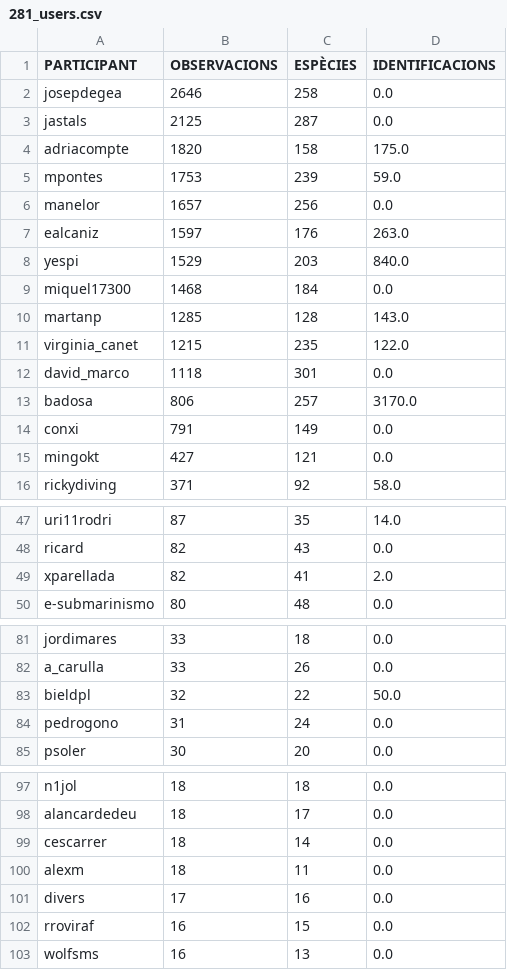
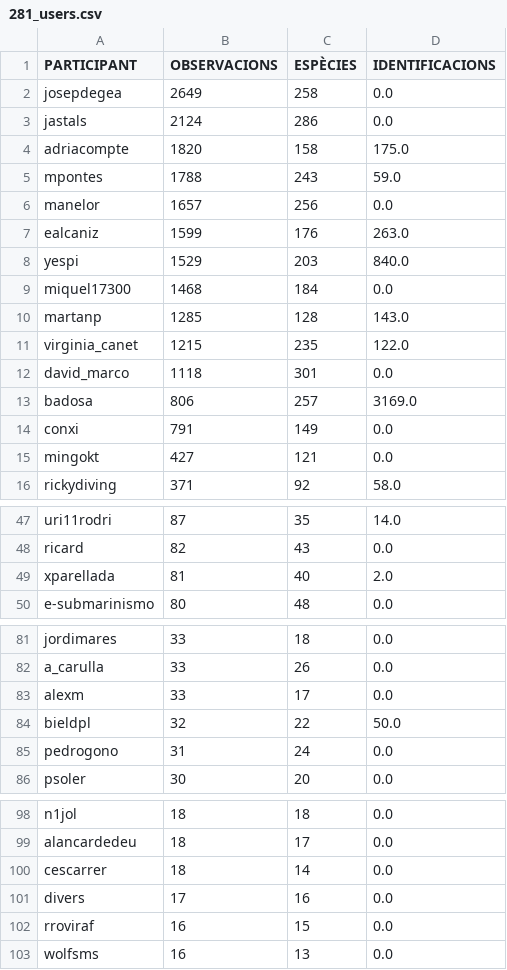
Before and after one commit to pynomaly/datawrapper_update, a CSV file: data/281_users.csv, drawn as a sheet; only a part is shown, gaps mark what is left out.

```diff
--- a/data/281_users.csv
+++ b/data/281_users.csv
@@ -1,8 +1,8 @@
 PARTICIPANT,OBSERVACIONS,ESPÈCIES,IDENTIFICACIONS
-josepdegea,2646,258,0.0
-jastals,2125,287,0.0
+josepdegea,2649,258,0.0
+jastals,2124,286,0.0
 adriacompte,1820,158,175.0
-mpontes,1753,239,59.0
+mpontes,1788,243,59.0
 manelor,1657,256,0.0
-ealcaniz,1597,176,263.0
+ealcaniz,1599,176,263.0
 yespi,1529,203,840.0
@@ -12,3 +12,3 @@ virginia_canet,1215,235,122.0
 david_marco,1118,301,0.0
-badosa,806,257,3170.0
+badosa,806,257,3169.0
 conxi,791,149,0.0
@@ -48,3 +48,3 @@ uri11rodri,87,35,14.0
 ricard,82,43,0.0
-xparellada,82,41,2.0
+xparellada,81,40,2.0
 e-submarinismo,80,48,0.0
@@ -82,2 +82,3 @@ jordimares,33,18,0.0
 a_carulla,33,26,0.0
+alexm,33,17,0.0
 bieldpl,32,22,50.0
@@ -99,3 +100,2 @@ alancardedeu,18,17,0.0
 cescarrer,18,14,0.0
-alexm,18,11,0.0
 divers,17,16,0.0
```
Also changed, not shown: data/282_users.csv, data/283_main_metrics_per_day.csv, 9 other files.
